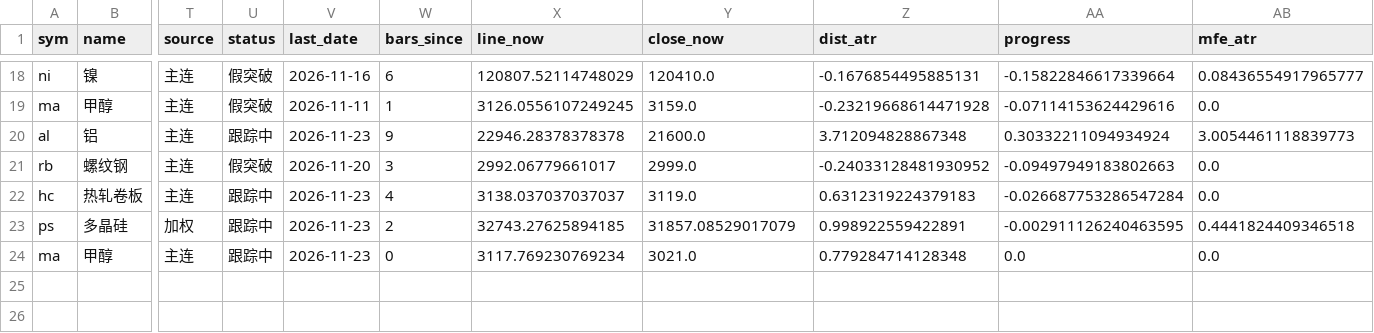
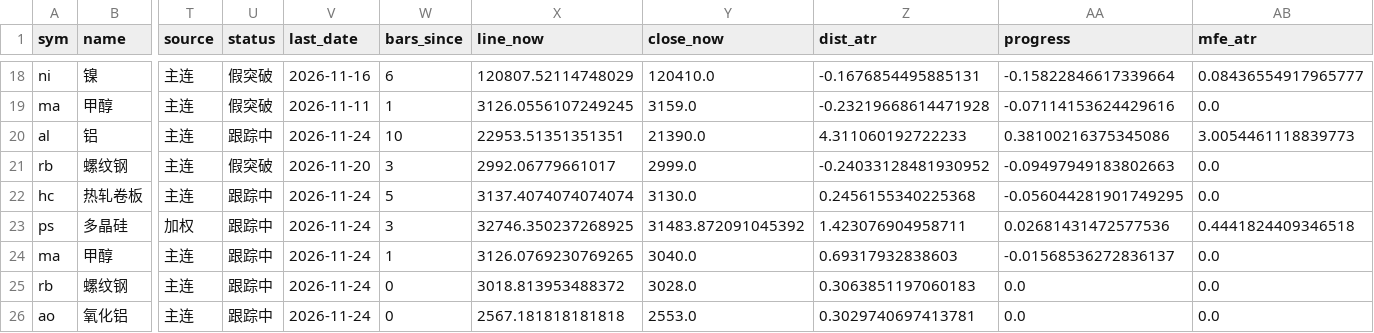
Before and after one commit to Jerry-HONK/futures-data, a CSV file: data/pattern_breakouts_latest.csv, drawn as a sheet; only a part is shown, gaps mark what is left out; rows hold the shown columns only; the diff names each change by its address in the sheet, - before the commit and + after, or states it on an @@ line.

```diff
--- a/data/pattern_breakouts_latest.csv
+++ b/data/pattern_breakouts_latest.csv
-V20 (last_date): 2026-11-23
+V20 (last_date): 2026-11-24
-W20 (bars_since): 9
+W20 (bars_since): 10
-X20 (line_now): 22946.28378378378
+X20 (line_now): 22953.51351351351
-Y20 (close_now): 21600.0
+Y20 (close_now): 21390.0
-Z20 (dist_atr): 3.712094828867348
+Z20 (dist_atr): 4.311060192722233
-AA20 (progress): 0.30332211094934924
+AA20 (progress): 0.38100216375345086
-V22:V24 (last_date): 2026-11-23
+V22:V24 (last_date): 2026-11-24
-W22 (bars_since): 4
+W22 (bars_since): 5
-X22 (line_now): 3138.037037037037
+X22 (line_now): 3137.4074074074074
-Y22 (close_now): 3119.0
+Y22 (close_now): 3130.0
-Z22 (dist_atr): 0.6312319224379183
+Z22 (dist_atr): 0.2456155340225368
-AA22 (progress): -0.026687753286547284
+AA22 (progress): -0.056044281901749295
-W23 (bars_since): 2
+W23 (bars_since): 3
-X23 (line_now): 32743.27625894185
+X23 (line_now): 32746.350237268925
-Y23 (close_now): 31857.08529017079
+Y23 (close_now): 31483.872091045392
-Z23 (dist_atr): 0.998922559422891
+Z23 (dist_atr): 1.423076904958711
-AA23 (progress): -0.002911126240463595
+AA23 (progress): 0.02681431472577536
-W24 (bars_since): 0
+W24 (bars_since): 1
-X24 (line_now): 3117.769230769234
+X24 (line_now): 3126.0769230769265
-Y24 (close_now): 3021.0
+Y24 (close_now): 3040.0
-Z24 (dist_atr): 0.779284714128348
+Z24 (dist_atr): 0.69317932838603
-AA24 (progress): 0.0
+AA24 (progress): -0.01568536272836137
+row 25: rb | 螺纹钢 | 主连 | 跟踪中 | 2026-11-24 | 0 | 3018.813953488372 | 3028.0 | 0.3063851197060183 | 0.0 | 0.0
+row 26: ao | 氧化铝 | 主连 | 跟踪中 | 2026-11-24 | 0 | 2567.181818181818 | 2553.0 | 0.3029740697413781 | 0.0 | 0.0
```
Also changed, not shown: data/pattern_hold_latest.csv, 6 other files.
